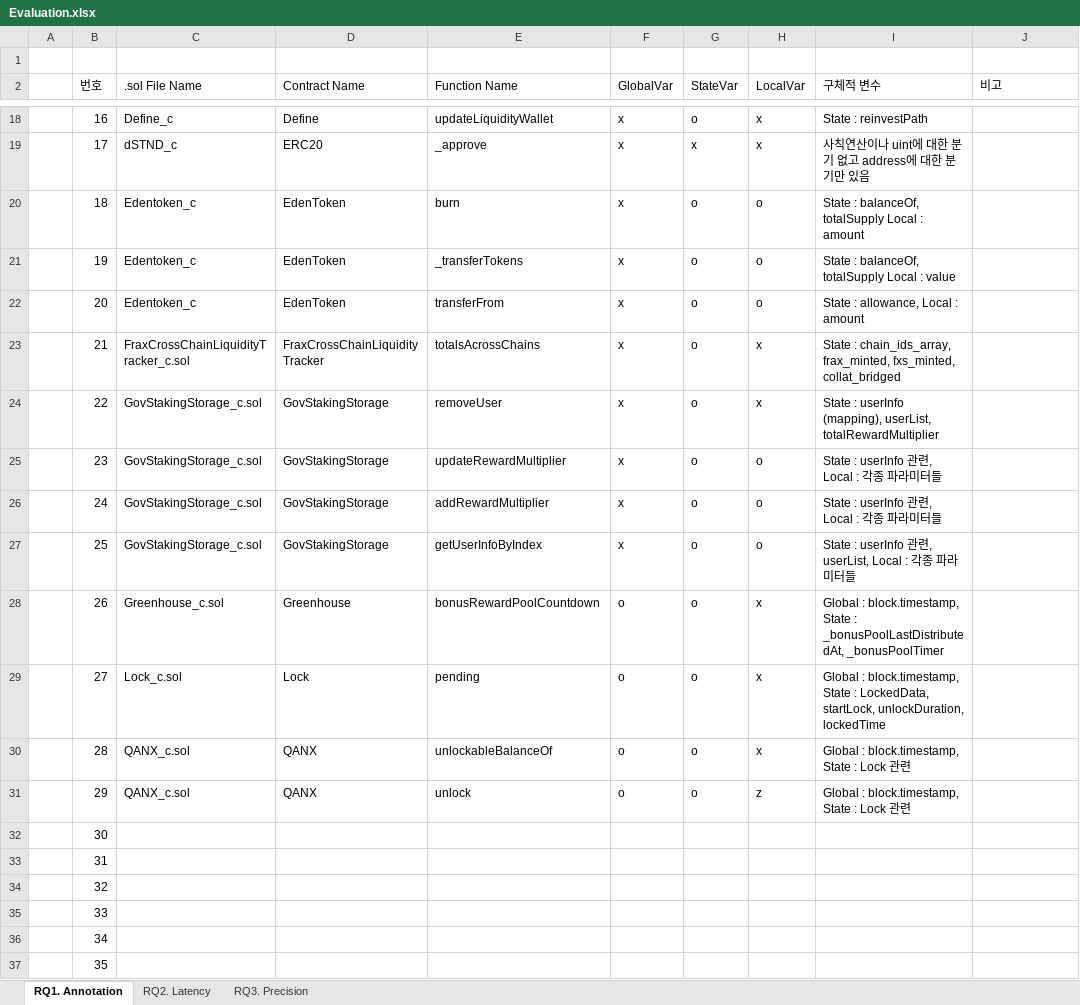
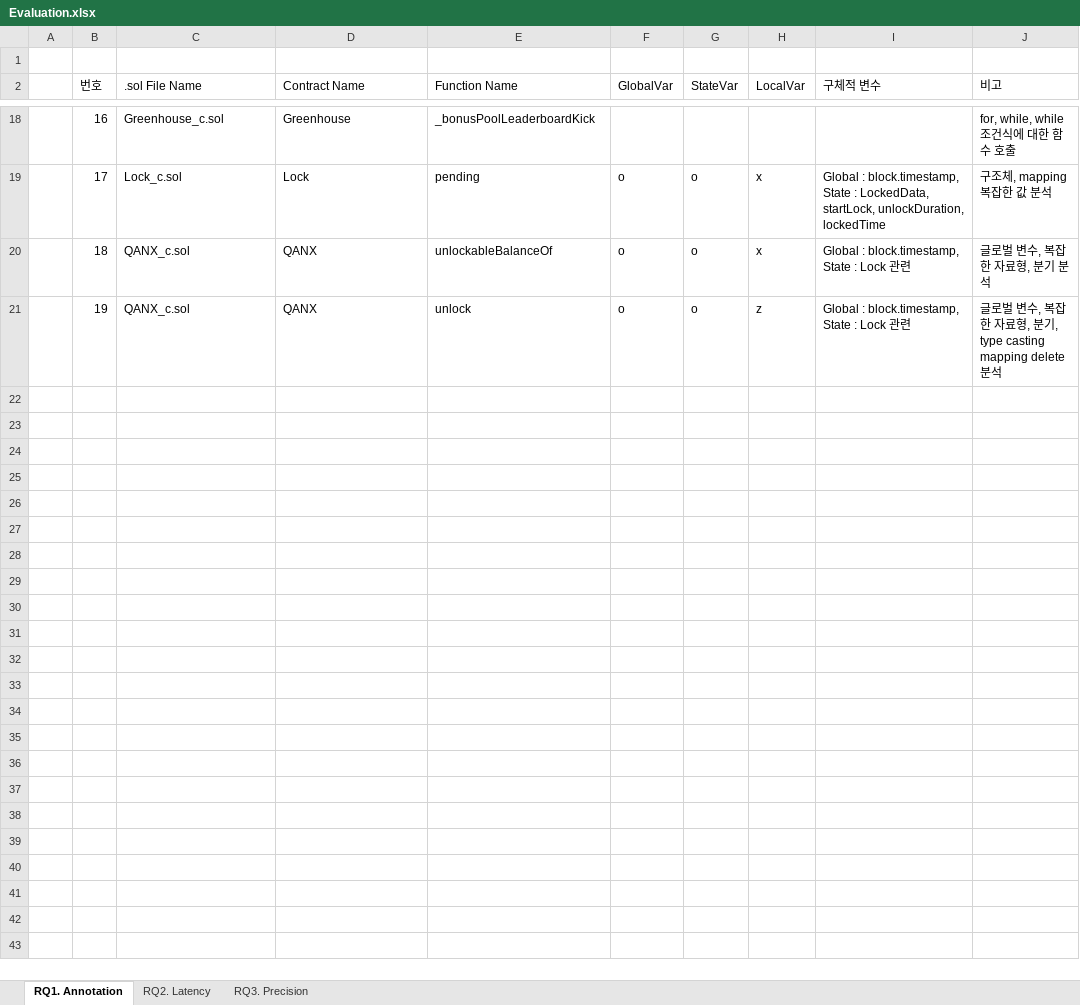
Before and after one commit to iwwyou/SolDebug, an Excel workbook: dataset/Evaluation.xlsx, sheet RQ1. Annotation, drawn as a sheet; only a part is shown, gaps mark what is left out; values as stored, in another font and other column widths than the file's, no borders; removed rows and columns are numbered as before the commit, all else as after; the diff covers the shown part only; the diff names each change by its address in the sheet, - before the commit and + after, or states it on an @@ line.

```diff
--- a/dataset/Evaluation.xlsx (sheet RQ1. Annotation)
+++ b/dataset/Evaluation.xlsx (sheet RQ1. Annotation)
-C18 (.sol File Name): Define_c
+C18 (.sol File Name): Greenhouse_c.sol
-D18 (Contract Name): Define
+D18 (Contract Name): Greenhouse
-E18 (Function Name): updateLiquidityWallet
+E18 (Function Name): _bonusPoolLeaderboardKick
-F18 (GlobalVar): x
+F18 (GlobalVar): (empty)
-G18 (StateVar): o
+G18 (StateVar): (empty)
-H18 (LocalVar): x
+H18 (LocalVar): (empty)
-I18 (구체적 변수): State : reinvestPath
+I18 (구체적 변수): (empty)
-J18 (비고): (empty)
+J18 (비고): for, while, while 조건식에 대한 함수 호출
-row 19:  | 17 | dSTND_c | ERC20 | _approve | x | x | x | 사칙연산이나 uint에 대한 분기 없고 address에 대한 분기만 있음
-row 20:  | 18 | Edentoken_c | EdenToken | burn | x | o | o | State : balanceOf, totalSupply Local : amount
-row 21:  | 19 | Edentoken_c | EdenToken | _transferTokens | x | o | o | State : balanceOf, totalSupply Local : value
-row 22:  | 20 | Edentoken_c | EdenToken | transferFrom | x | o | o | State : allowance, Local : amount
-row 23:  | 21 | FraxCrossChainLiquidityTracker_c.sol | FraxCrossChainLiquidityTracker | totalsAcrossChains | x | o | x | State : chain_ids_array, frax_minted, fxs_minted, collat_bridged
-row 24:  | 22 | GovStakingStorage_c.sol | GovStakingStorage | removeUser | x | o | x | State : userInfo (mapping), userList, totalRewardMultiplier
-row 25:  | 23 | GovStakingStorage_c.sol | GovStakingStorage | updateRewardMultiplier | x | o | o | State : userInfo 관련, Local : 각종 파라미터들
-row 26:  | 24 | GovStakingStorage_c.sol | GovStakingStorage | addRewardMultiplier | x | o | o | State : userInfo 관련, Local : 각종 파라미터들
-row 27:  | 25 | GovStakingStorage_c.sol | GovStakingStorage | getUserInfoByIndex | x | o | o | State : userInfo 관련, userList, Local : 각종 파라미터들
-row 28:  | 26 | Greenhouse_c.sol | Greenhouse | bonusRewardPoolCountdown | o | o | x | Global : block.timestamp, State : _bonusPoolLastDistributedAt, _bonusPoolTimer
-B19 (번호): 27
+B19 (번호): 17
-J19 (비고): (empty)
+J19 (비고): 구조체, mapping 복잡한 값 분석
-B20 (번호): 28
+B20 (번호): 18
-J20 (비고): (empty)
+J20 (비고): 글로벌 변수, 복잡한 자료형, 분기 분석
-B21 (번호): 29
+B21 (번호): 19
-J21 (비고): (empty)
+J21 (비고): 글로벌 변수, 복잡한 자료형, 분기, type casting mapping delete 분석
-row 32:  | 30
-row 33:  | 31
-row 34:  | 32
-row 35:  | 33
-row 36:  | 34
-row 37:  | 35
```
Also changed, not shown: 57 edited cells elsewhere in this sheet, 15 other files.
